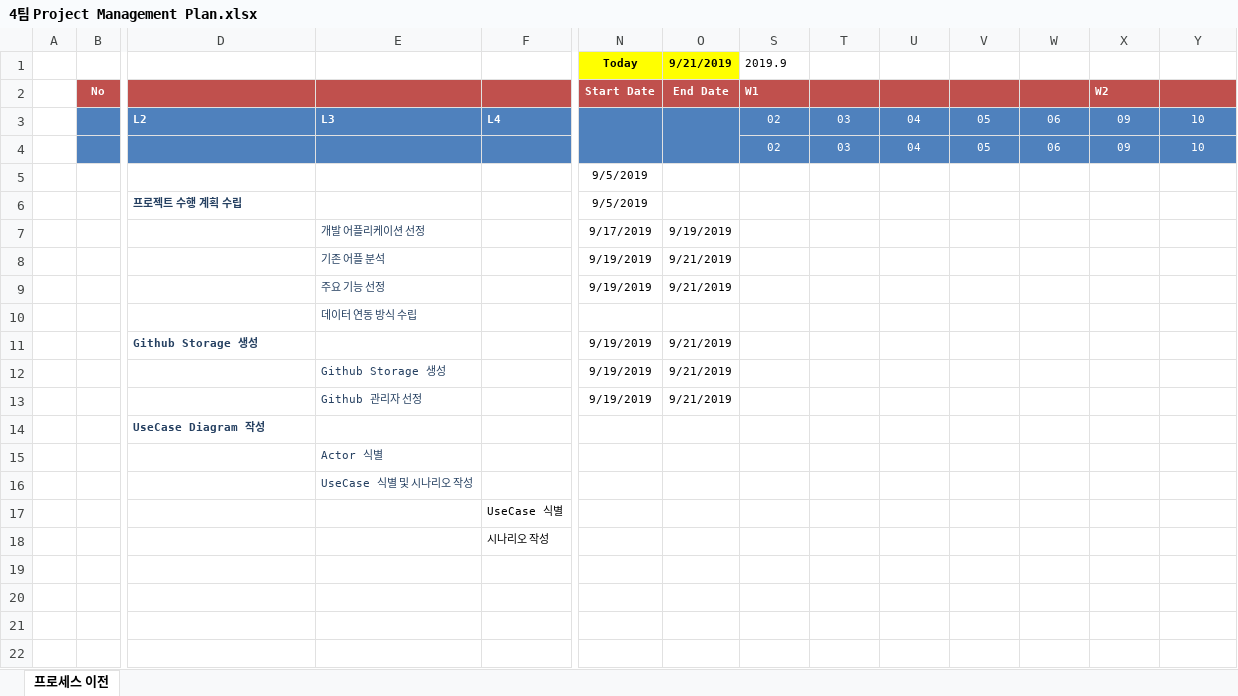
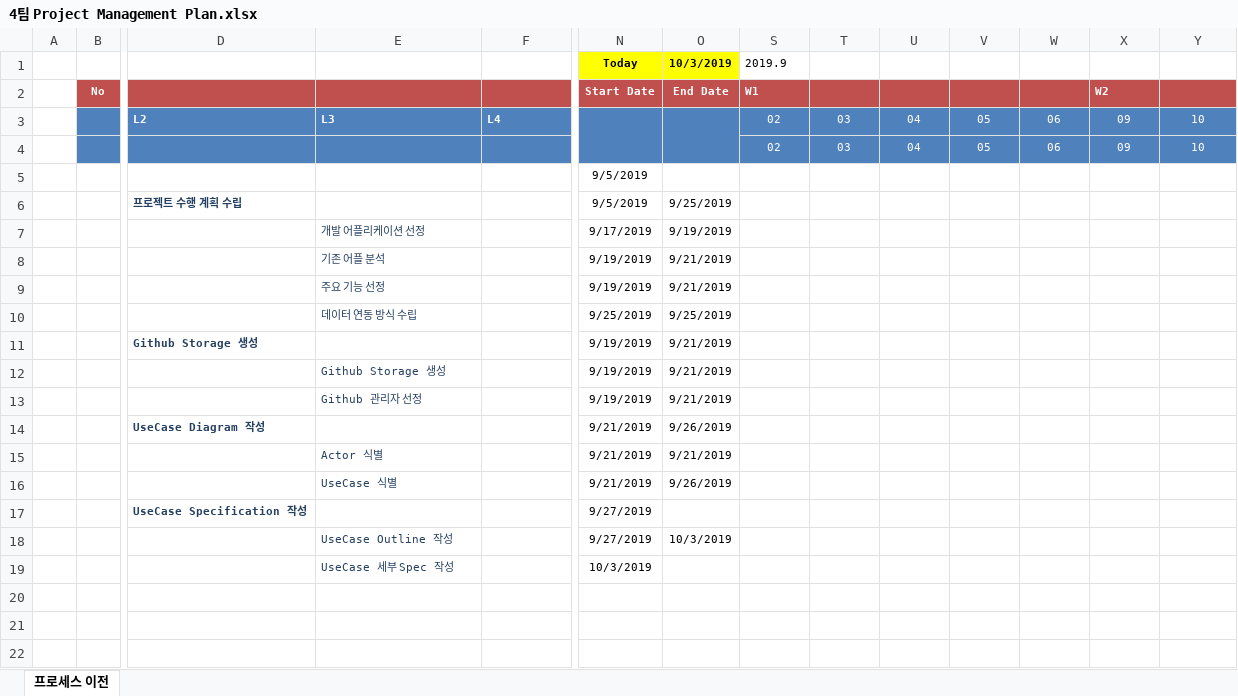
Before and after one commit to CyriloeKim/FillingGood, an Excel workbook: 4팀 Project Management Plan.xlsx, sheet 프로세스 이전, drawn as a sheet; only a part is shown, gaps mark what is left out; values as stored, in another font and other column widths than the file's, no borders; conditional formats not drawn; removed rows and columns are numbered as before the commit, all else as after; rows hold the shown columns only; the diff names each change by its address in the sheet, - before the commit and + after, or states it on an @@ line.

Commit message:
10.03 PMP 수정

```diff
--- a/4팀 Project Management Plan.xlsx (sheet 프로세스 이전)
+++ b/4팀 Project Management Plan.xlsx (sheet 프로세스 이전)
-O1: 9/21/2019
+O1: 10/3/2019
-O6: (empty)
+O6: 9/25/2019
-N10: (empty)
+N10: 9/25/2019
-O10: (empty)
+O10: 9/25/2019
-N14:N16: (empty)
+N14:N16: 9/21/2019
-O14: (empty)
+O14: 9/26/2019
-O15: (empty)
+O15: 9/21/2019
-E16: UseCase 식별 및 시나리오 작성
+E16: UseCase 식별
-O16: (empty)
+O16: 9/26/2019
-row 17:  |  |  |  | UseCase 식별 |  |  | 9/2/2019 | 9/3/2019 | 9/4/2019 | 9/5/2019 | 9/6/2019 | 9/9/2019 | 9/10/2019
-row 18:  |  |  |  | 시나리오 작성 |  |  | 9/2/2019 | 9/3/2019 | 9/4/2019 | 9/5/2019 | 9/6/2019 | 9/9/2019 | 9/10/2019
-D17: (empty)
+D17: UseCase Specification 작성
-N17:N18: (empty)
+N17:N18: 9/27/2019
-E18: (empty)
+E18: UseCase Outline 작성
-O18: (empty)
+O18: 10/3/2019
-E19: (empty)
+E19: UseCase 세부 Spec 작성
-N19: (empty)
+N19: 10/3/2019
```
